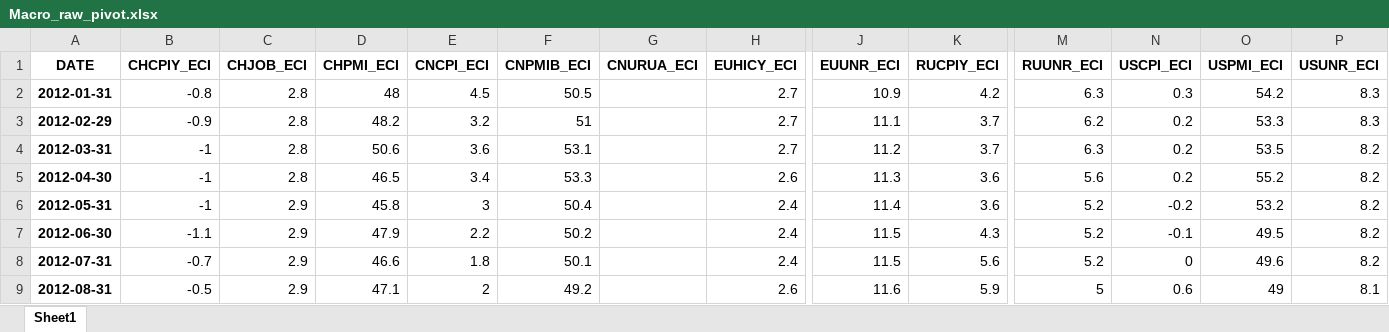
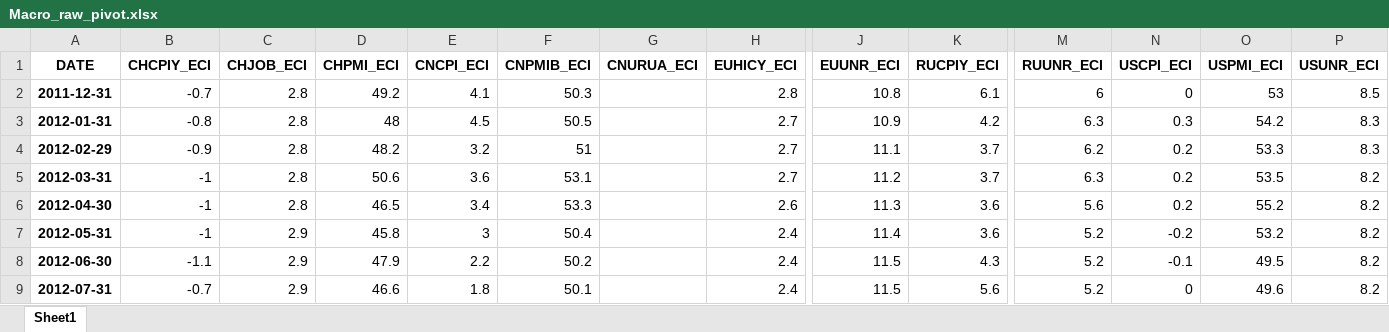
Before and after one commit to Liomat97/AQM, an Excel workbook: Files/Macro_raw_pivot.xlsx, sheet Sheet1, drawn as a sheet; only a part is shown, gaps mark what is left out; the shorter side is filled out with more unchanged rows; values as stored, in another font and other column widths than the file's, no borders; rows hold the shown columns only; the diff names each change by its address in the sheet, - before the commit and + after, or states it on an @@ line.

```diff
--- a/Files/Macro_raw_pivot.xlsx (sheet Sheet1)
+++ b/Files/Macro_raw_pivot.xlsx (sheet Sheet1)
+row 2: 2011-12-31 | -0.7 | 2.8 | 49.2 | 4.1 | 50.3 |  | 2.8 | 10.8 | 6.1 | 6 | 0 | 53 | 8.5
```
Also changed, not shown: Files/Futures_clean_CLOSE_pivot.xlsx, Files/Futures_clean_returns_pivot.xlsx, 19 other files.
